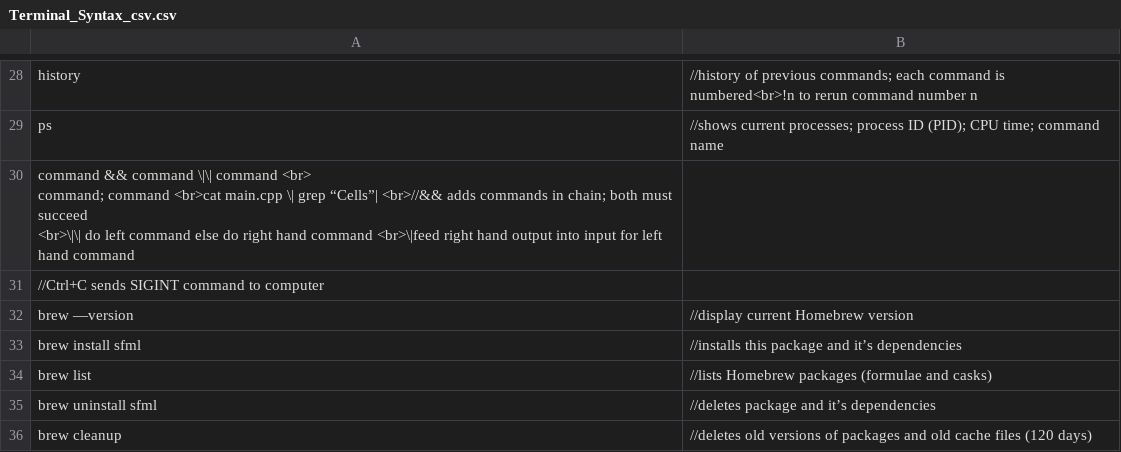
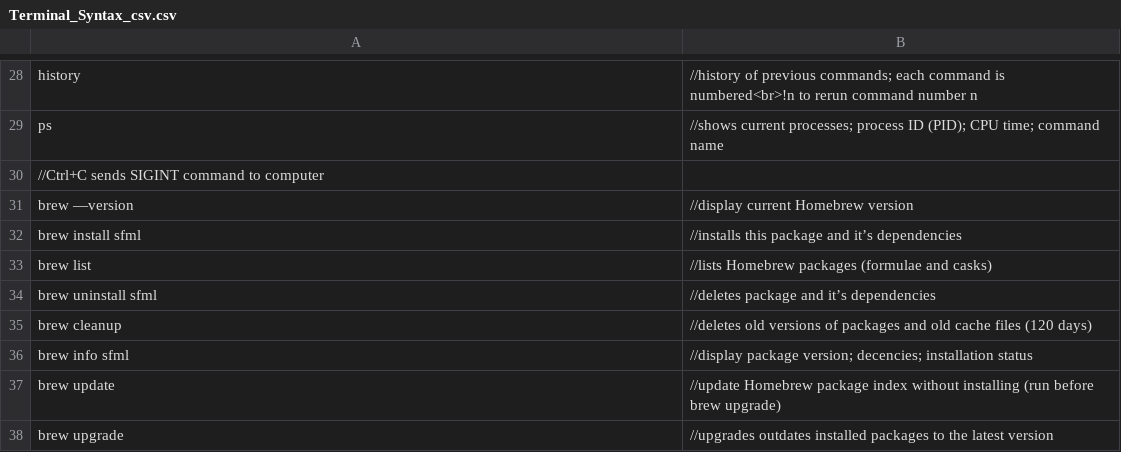
Before and after one commit to Anandos/Syntax_Reference, a CSV file: Terminal_Syntax_csv.csv, drawn as a sheet; only a part is shown, gaps mark what is left out; the shorter side is filled out with more unchanged rows; ↵ is a line break in a cell; the diff names each change by its address in the sheet, - before the commit and + after, or states it on an @@ line.

Commit message:
Update Terminal_Syntax_csv.csv
remove problematic line

```diff
--- a/Terminal_Syntax_csv.csv
+++ b/Terminal_Syntax_csv.csv
-row 30: command && command \|\| command <br> ↵ command; command <br>cat main.cpp \| grep “Cells”| <br>//&& adds commands in chain; both must succeed ↵ <br>\|\| do left command else do right hand command <br>\|feed right hand output into input for left hand command
```
